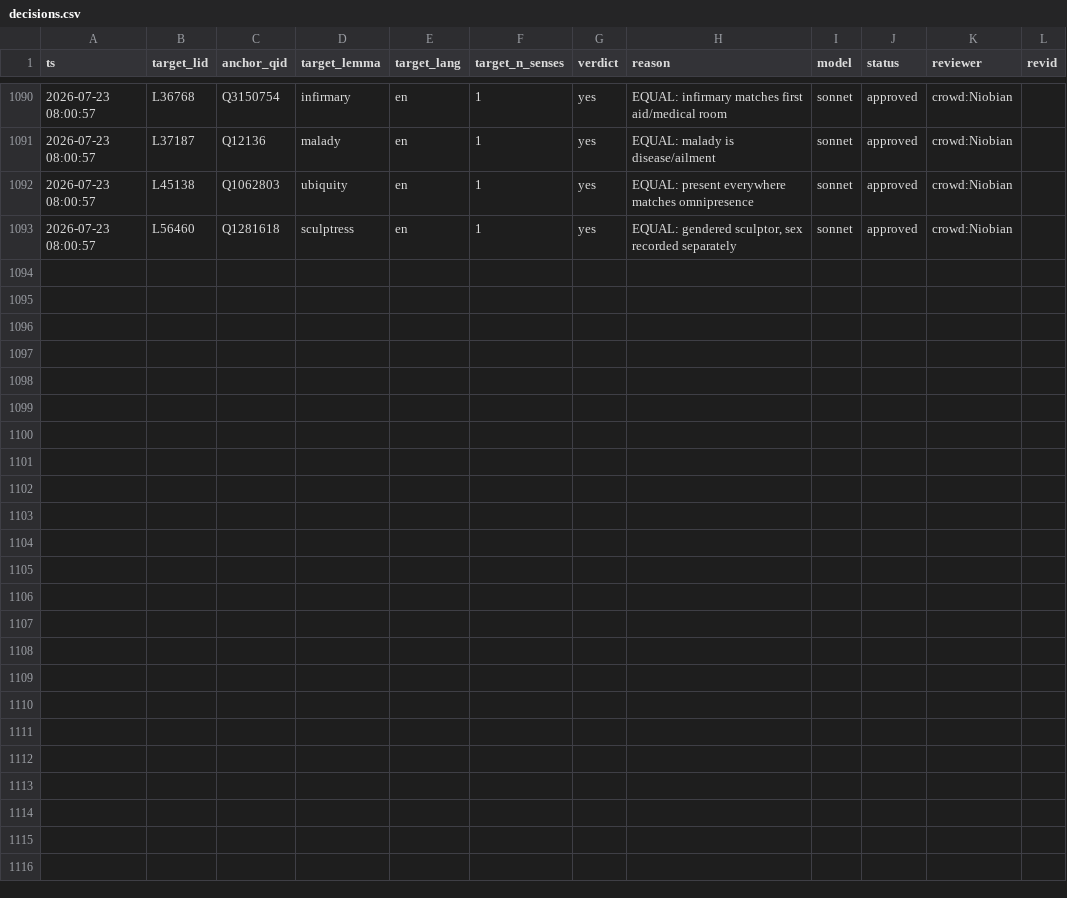
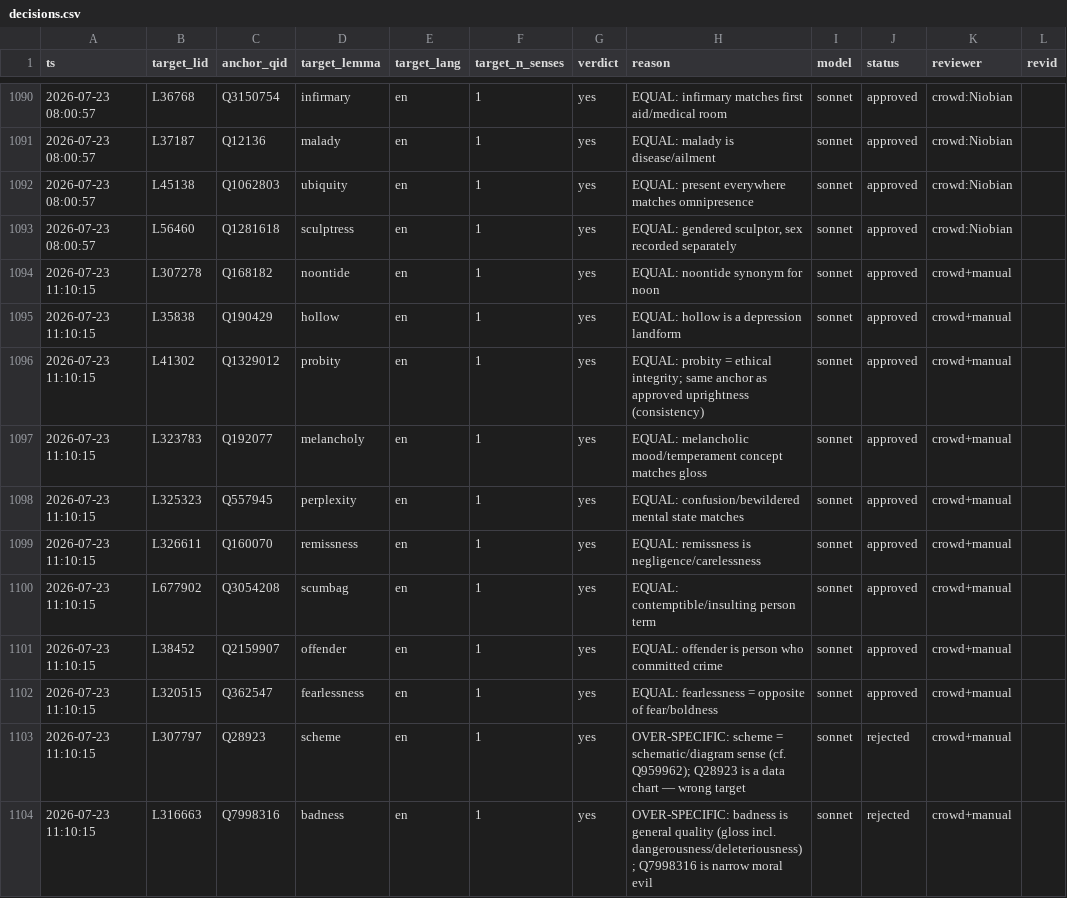
Before and after one commit to karlb/anchor, a CSV file: notes/runs/decisions.csv, drawn as a sheet; only a part is shown, gaps mark what is left out.

```diff
--- a/notes/runs/decisions.csv
+++ b/notes/runs/decisions.csv
@@ -1093 +1093,12 @@ ts,target_lid,anchor_qid,target_lemma,target_lang,target_n_senses,verdict,reason
 2026-07-23 08:00:57,L56460,Q1281618,sculptress,en,1,yes,"EQUAL: gendered sculptor, sex recorded separately",sonnet,approved,crowd:Niobian,
+2026-07-23 11:10:15,L307278,Q168182,noontide,en,1,yes,EQUAL: noontide synonym for noon,sonnet,approved,crowd+manual,
+2026-07-23 11:10:15,L35838,Q190429,hollow,en,1,yes,EQUAL: hollow is a depression landform,sonnet,approved,crowd+manual,
+2026-07-23 11:10:15,L41302,Q1329012,probity,en,1,yes,EQUAL: probity = ethical integrity; same anchor as approved uprightness (consistency),sonnet,approved,crowd+manual,
+2026-07-23 11:10:15,L323783,Q192077,melancholy,en,1,yes,EQUAL: melancholic mood/temperament concept matches gloss,sonnet,approved,crowd+manual,
+2026-07-23 11:10:15,L325323,Q557945,perplexity,en,1,yes,EQUAL: confusion/bewildered mental state matches,sonnet,approved,crowd+manual,
+2026-07-23 11:10:15,L326611,Q160070,remissness,en,1,yes,EQUAL: remissness is negligence/carelessness,sonnet,approved,crowd+manual,
+2026-07-23 11:10:15,L677902,Q3054208,scumbag,en,1,yes,EQUAL: contemptible/insulting person term,sonnet,approved,crowd+manual,
+2026-07-23 11:10:15,L38452,Q2159907,offender,en,1,yes,EQUAL: offender is person who committed crime,sonnet,approved,crowd+manual,
+2026-07-23 11:10:15,L320515,Q362547,fearlessness,en,1,yes,EQUAL: fearlessness = opposite of fear/boldness,sonnet,approved,crowd+manual,
+2026-07-23 11:10:15,L307797,Q28923,scheme,en,1,yes,OVER-SPECIFIC: scheme = schematic/diagram sense (cf. Q959962); Q28923 is a data chart — wrong target,sonnet,rejected,crowd+manual,
+2026-07-23 11:10:15,L316663,Q7998316,badness,en,1,yes,OVER-SPECIFIC: badness is general quality (gloss incl. dangerousness/deleteriousness); Q7998316 is narrow moral evil,sonnet,rejected,crowd+manual,
```
